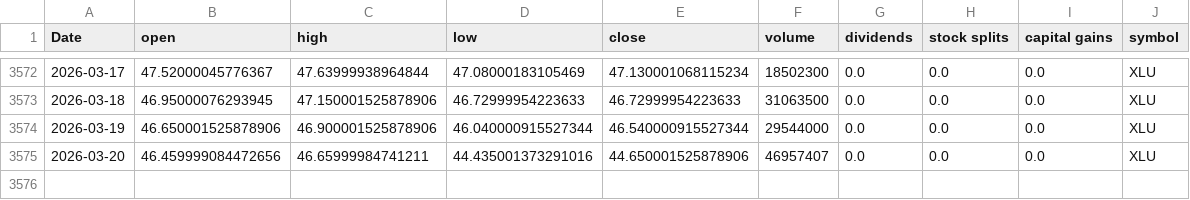
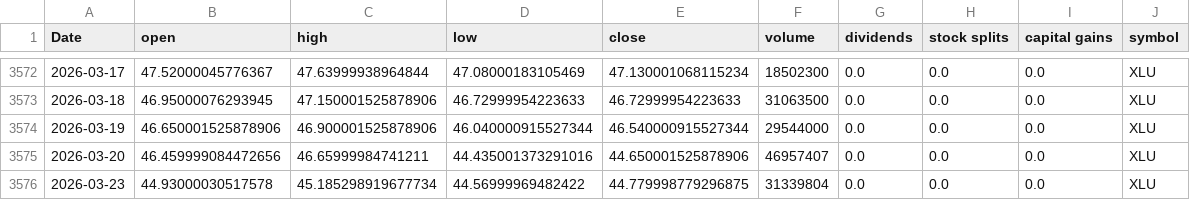
Before and after one commit to Akishai18/SignalM, a CSV file: data/sectors/xlu_data.csv, drawn as a sheet; only a part is shown, gaps mark what is left out.

```diff
--- a/data/sectors/xlu_data.csv
+++ b/data/sectors/xlu_data.csv
@@ -3575 +3575,2 @@ Date,open,high,low,close,volume,dividends,stock splits,capital gains,symbol
 2026-03-20,46.459999084472656,46.65999984741211,44.435001373291016,44.650001525878906,46957407,0.0,0.0,0.0,XLU
+2026-03-23,44.93000030517578,45.185298919677734,44.56999969482422,44.779998779296875,31339804,0.0,0.0,0.0,XLU
```
Also changed, not shown: data/sectors/xlc_data.csv, data/sectors/xli_data.csv, 45 other files.
